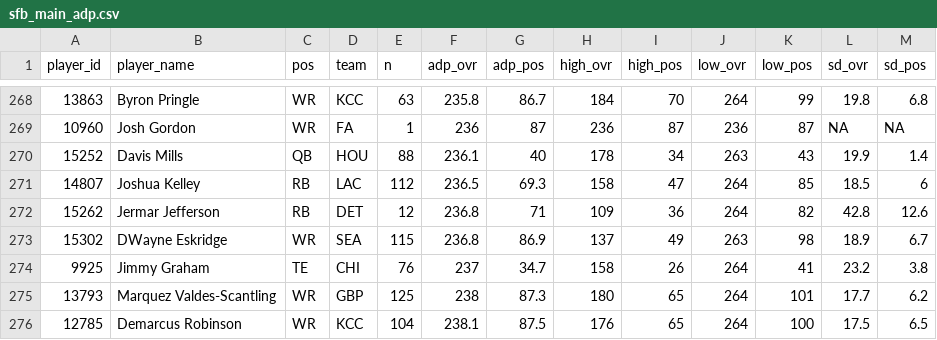
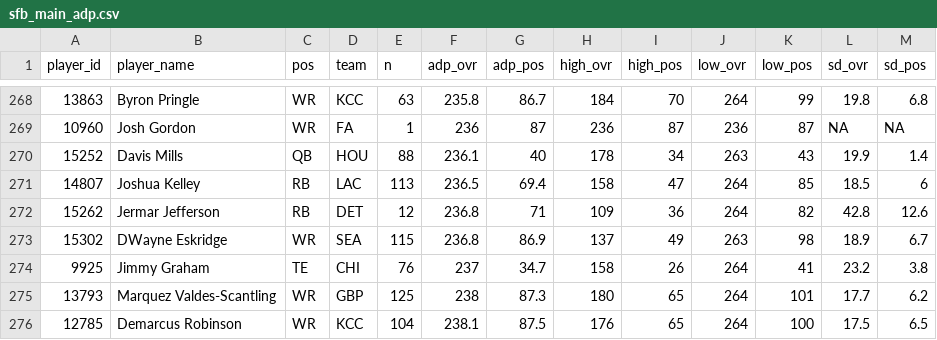
Before and after one commit to dynastyprocess/data-mfl_public, a CSV file: sfb_main_adp.csv, drawn as a sheet; only a part is shown, gaps mark what is left out.

```diff
--- a/sfb_main_adp.csv
+++ b/sfb_main_adp.csv
@@ -270,3 +270,3 @@
 "15252","Davis Mills","QB","HOU",88,236.1,40,178,34,263,43,19.9,1.4
-"14807","Joshua Kelley","RB","LAC",112,236.5,69.3,158,47,264,85,18.5,6
+"14807","Joshua Kelley","RB","LAC",113,236.5,69.4,158,47,264,85,18.5,6
 "15262","Jermar Jefferson","RB","DET",12,236.8,71,109,36,264,82,42.8,12.6
```
Also changed, not shown: sfb_satellite_adp.csv.
